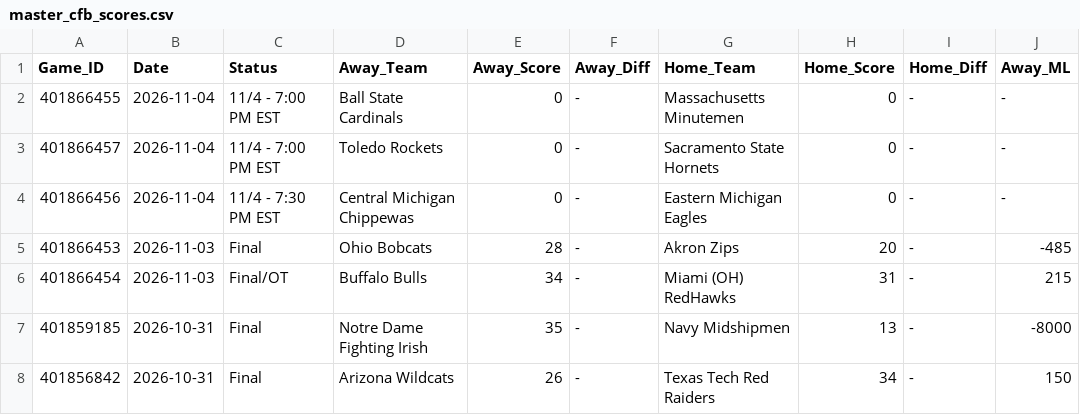
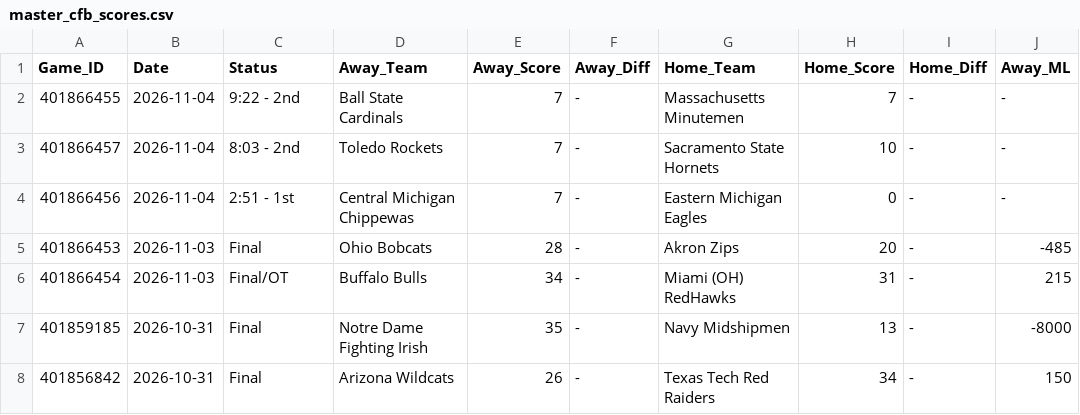
Before and after one commit to danreed001-droid/sport, a CSV file: data/raw/master_cfb_scores.csv, drawn as a sheet; only a part is shown; the diff names each change by its address in the sheet, - before the commit and + after, or states it on an @@ line.

```diff
--- a/data/raw/master_cfb_scores.csv
+++ b/data/raw/master_cfb_scores.csv
-C2 (Status): 11/4 - 7:00 PM EST
+C2 (Status): 9:22 - 2nd
-E2:E4 (Away_Score): 0
+E2:E4 (Away_Score): 7
-H2 (Home_Score): 0
+H2 (Home_Score): 7
-C3 (Status): 11/4 - 7:00 PM EST
+C3 (Status): 8:03 - 2nd
-H3 (Home_Score): 0
+H3 (Home_Score): 10
-C4 (Status): 11/4 - 7:30 PM EST
+C4 (Status): 2:51 - 1st
```
Also changed, not shown: data/raw/master_nba_scores.csv, data/raw/master_ncaab_scores.csv, 9 other files.
